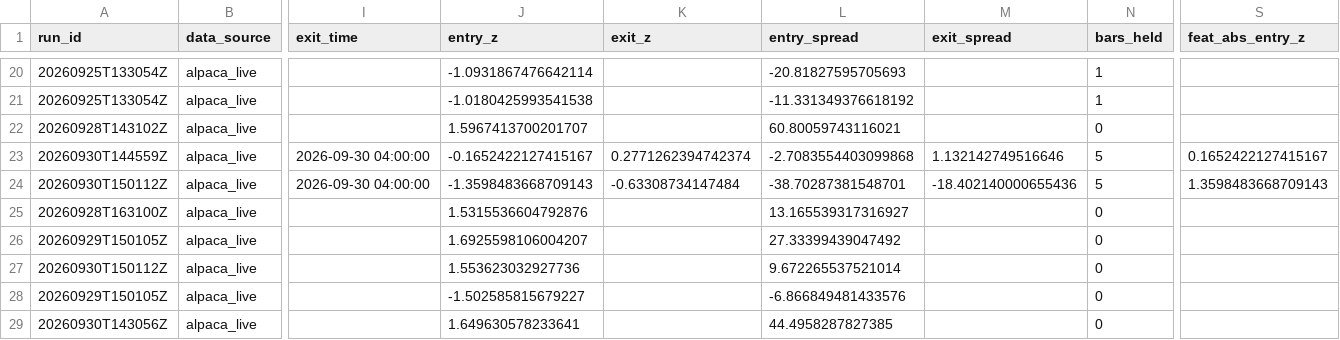
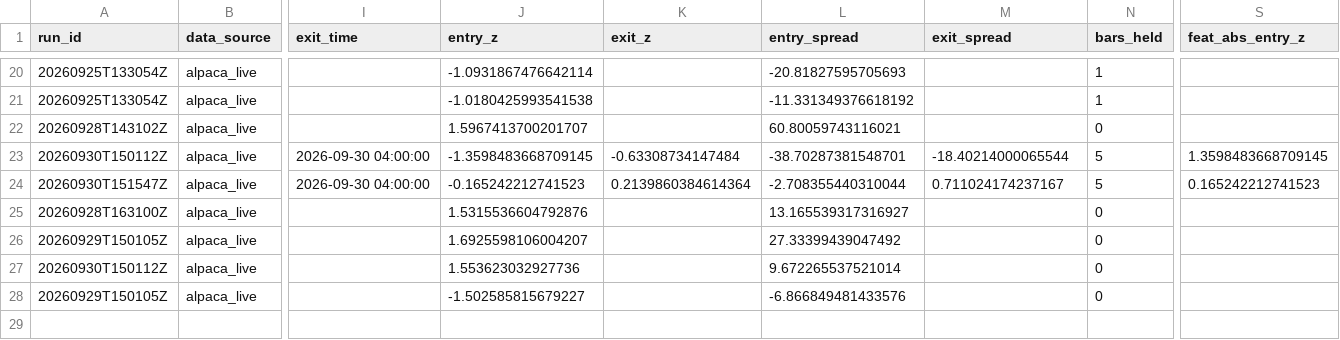
Before and after one commit to ujjwalmallem/SmartTrade_AdaptiveKalman, a CSV file: results/paper_trades.csv, drawn as a sheet; only a part is shown, gaps mark what is left out; removed rows and columns are numbered as before the commit, all else as after; rows hold the shown columns only; the diff names each change by its address in the sheet, - before the commit and + after, or states it on an @@ line.

```diff
--- a/results/paper_trades.csv
+++ b/results/paper_trades.csv
-row 23: 20260930T144559Z | alpaca_live | 2026-09-30 04:00:00 | -0.1652422127415167 | 0.2771262394742374 | -2.7083554403099868 | 1.132142749516646 | 5 | 0.1652422127415167
-J23 (entry_z): -1.3598483668709143
+J23 (entry_z): -1.3598483668709145
-M23 (exit_spread): -18.402140000655436
+M23 (exit_spread): -18.40214000065544
-S23 (feat_abs_entry_z): 1.3598483668709143
+S23 (feat_abs_entry_z): 1.3598483668709145
+row 24: 20260930T151547Z | alpaca_live | 2026-09-30 04:00:00 | -0.165242212741523 | 0.2139860384614364 | -2.708355440310044 | 0.711024174237167 | 5 | 0.165242212741523
-row 29: 20260930T143056Z | alpaca_live |  | 1.649630578233641 |  | 44.4958287827385 |  | 0
```
Also changed, not shown: results/exit_training_dataset.csv, 3 other files.
